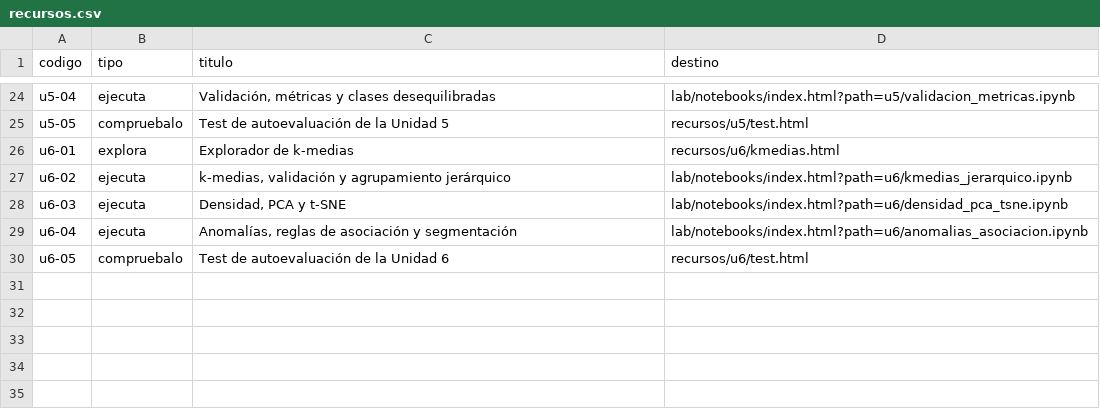
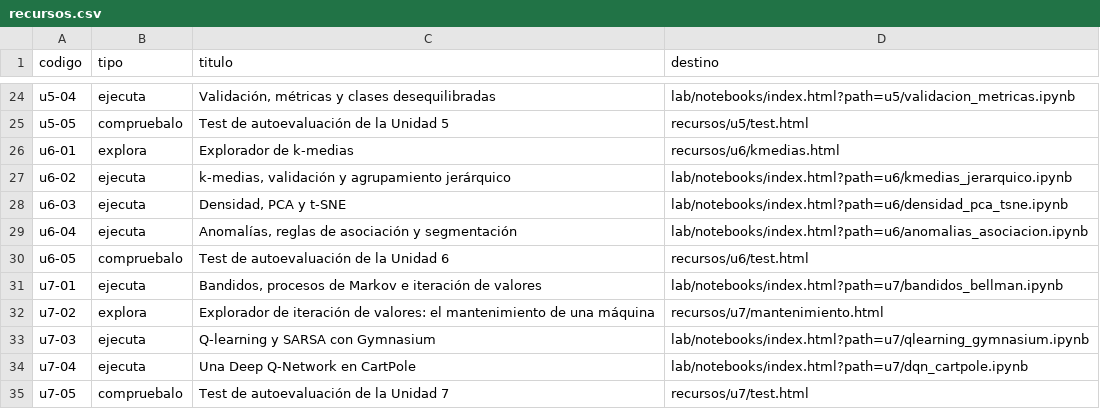
Before and after one commit to especialidades-formativas/ifcd0174, a CSV file: recursos.csv, drawn as a sheet; only a part is shown, gaps mark what is left out.

```diff
--- a/recursos.csv
+++ b/recursos.csv
@@ -30 +30,6 @@ u6-04;ejecuta;Anomalías, reglas de asociación y segmentación;lab/notebooks/in
 u6-05;compruebalo;Test de autoevaluación de la Unidad 6;recursos/u6/test.html
+u7-01;ejecuta;Bandidos, procesos de Markov e iteración de valores;lab/notebooks/index.html?path=u7/bandidos_bellman.ipynb
+u7-02;explora;Explorador de iteración de valores: el mantenimiento de una máquina;recursos/u7/mantenimiento.html
+u7-03;ejecuta;Q-learning y SARSA con Gymnasium;lab/notebooks/index.html?path=u7/qlearning_gymnasium.ipynb
+u7-04;ejecuta;Una Deep Q-Network en CartPole;lab/notebooks/index.html?path=u7/dqn_cartpole.ipynb
+u7-05;compruebalo;Test de autoevaluación de la Unidad 7;recursos/u7/test.html
```
Also changed, not shown: 6 other files.
